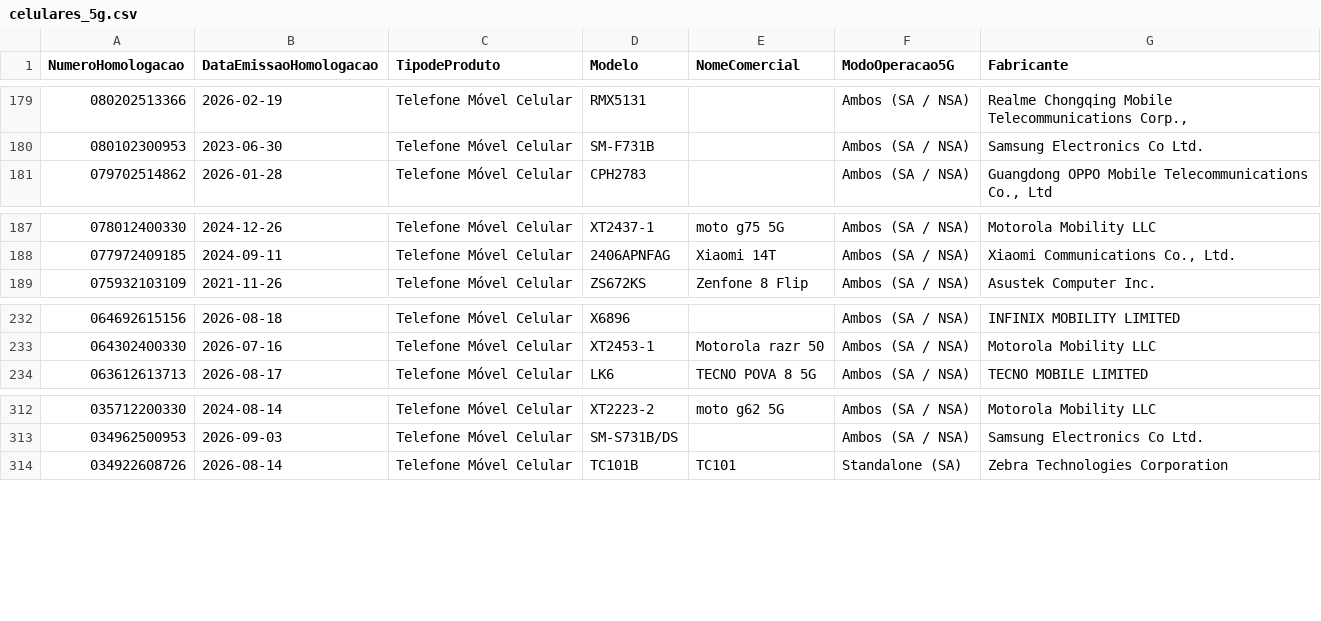
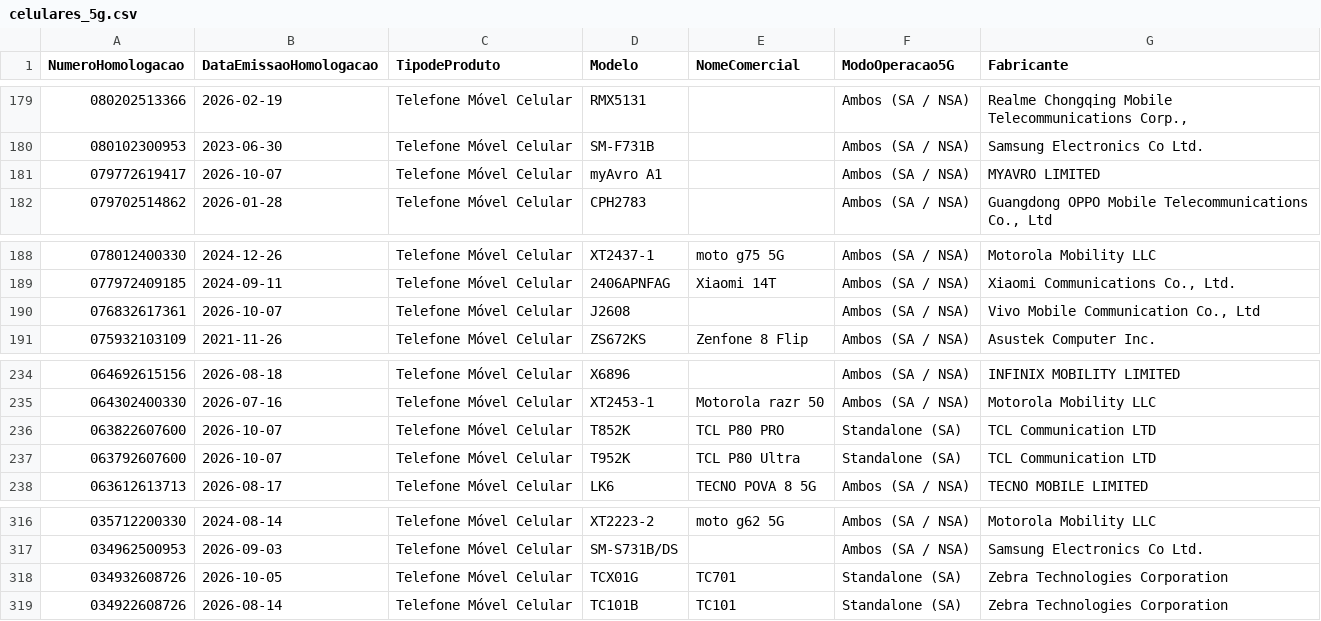
Before and after one commit to HuijieL/anatel-monitor, a CSV file: data/celulares_5g.csv, drawn as a sheet; only a part is shown, gaps mark what is left out.

```diff
--- a/data/celulares_5g.csv
+++ b/data/celulares_5g.csv
@@ -180,2 +180,3 @@ NumeroHomologacao;DataEmissaoHomologacao;TipodeProduto;Modelo;NomeComercial;Modo
 080102300953;2023-06-30;Telefone Móvel Celular;SM-F731B;;Ambos (SA / NSA);Samsung Electronics Co Ltd.
+079772619417;2026-10-07;Telefone Móvel Celular;myAvro A1;;Ambos (SA / NSA);MYAVRO LIMITED
 079702514862;2026-01-28;Telefone Móvel Celular;CPH2783;;Ambos (SA / NSA);Guangdong OPPO Mobile  Telecommunications Co., Ltd
@@ -188,2 +189,3 @@ NumeroHomologacao;DataEmissaoHomologacao;TipodeProduto;Modelo;NomeComercial;Modo
 077972409185;2024-09-11;Telefone Móvel Celular;2406APNFAG;Xiaomi 14T;Ambos (SA / NSA);Xiaomi Communications Co., Ltd.
+076832617361;2026-10-07;Telefone Móvel Celular;J2608;;Ambos (SA / NSA);Vivo Mobile Communication Co., Ltd
 075932103109;2021-11-26;Telefone Móvel Celular;ZS672KS;Zenfone 8 Flip;Ambos (SA / NSA);Asustek Computer Inc.
@@ -233,2 +235,4 @@ NumeroHomologacao;DataEmissaoHomologacao;TipodeProduto;Modelo;NomeComercial;Modo
 064302400330;2026-07-16;Telefone Móvel Celular;XT2453-1;Motorola razr 50;Ambos (SA / NSA);Motorola Mobility LLC
+063822607600;2026-10-07;Telefone Móvel Celular;T852K;TCL P80 PRO;Standalone (SA);TCL Communication LTD
+063792607600;2026-10-07;Telefone Móvel Celular;T952K;TCL P80 Ultra;Standalone (SA);TCL Communication LTD
 063612613713;2026-08-17;Telefone Móvel Celular;LK6;TECNO POVA 8 5G;Ambos (SA / NSA);TECNO MOBILE LIMITED
@@ -313,2 +317,3 @@ NumeroHomologacao;DataEmissaoHomologacao;TipodeProduto;Modelo;NomeComercial;Modo
 034962500953;2026-09-03;Telefone Móvel Celular;SM-S731B/DS;;Ambos (SA / NSA);Samsung Electronics Co Ltd.
+034932608726;2026-10-05;Telefone Móvel Celular;TCX01G;TC701;Standalone (SA);Zebra Technologies Corporation
 034922608726;2026-08-14;Telefone Móvel Celular;TC101B;TC101;Standalone (SA);Zebra Technologies Corporation
```
Also changed, not shown: 2 other files.
